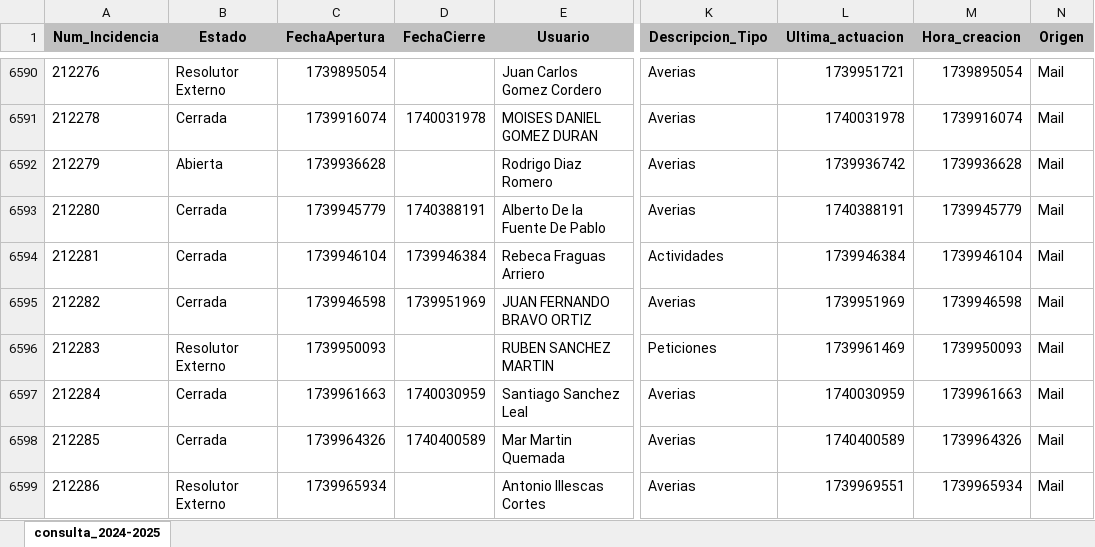
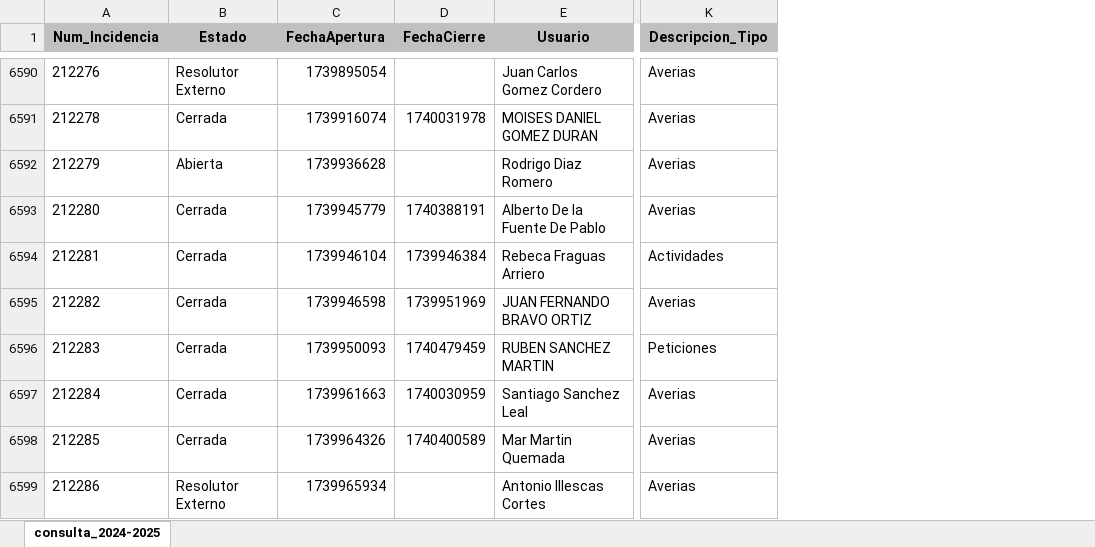
Before and after one commit to wanyos/electron, an Excel workbook: consulta_2024-2025.xlsx, sheet consulta_2024-2025, drawn as a sheet; only a part is shown, gaps mark what is left out; values as stored, in another font and other column widths than the file's, no borders; removed rows and columns are numbered as before the commit, all else as after; the diff covers the shown part only; the diff names each change by its address in the sheet, - before the commit and + after, or states it on an @@ line.

```diff
--- a/consulta_2024-2025.xlsx (sheet consulta_2024-2025)
+++ b/consulta_2024-2025.xlsx (sheet consulta_2024-2025)
-column L (Ultima_actuacion), rows 6590-6599: 1739951721 | 1740031978 | 1739936742 | 1740388191 | 1739946384 | 1739951969 | 1739961469 | 1740030959 | 1740400589 | 1739969551
-column M (Hora_creacion), rows 6590-6599: 1739895054 | 1739916074 | 1739936628 | 1739945779 | 1739946104 | 1739946598 | 1739950093 | 1739961663 | 1739964326 | 1739965934
-column N (Origen), rows 6590-6599: all Mail
-B6596 (Estado): Resolutor Externo
+B6596 (Estado): Cerrada
-D6596 (FechaCierre): (empty)
+D6596 (FechaCierre): 1740479459
```
Also changed, not shown: 74 added rows and 62 edited cells elsewhere in this sheet, 22 other files.
